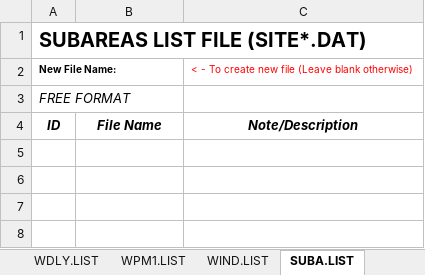
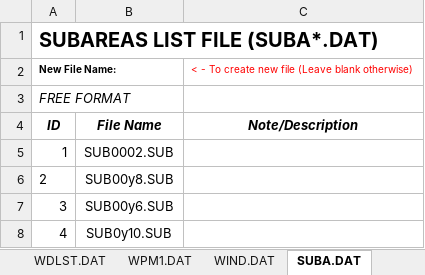
Before and after one commit to spark-brc/APEX-CUTE, an Excel workbook: APEX-CUTE/project/project1501/TxtInOut/APEXeditorRev2203.xlsm, sheet SUBA.DAT, drawn as a sheet; values as stored, in another font and other column widths than the file's, no borders; charts and pictures not drawn; 1 other sheet too large or unreadable and not compared; the diff names each change by its address in the sheet, - before the commit and + after, or states it on an @@ line.

```diff
--- a/APEX-CUTE/project/project1501/TxtInOut/APEXeditorRev2203.xlsm (sheet SUBA.DAT)
+++ b/APEX-CUTE/project/project1501/TxtInOut/APEXeditorRev2203.xlsm (sheet SUBA.DAT)
-sheet tab: WDLY.LIST
+sheet tab: WDLST.DAT
-sheet tab: WPM1.LIST
+sheet tab: WPM1.DAT
-sheet tab: WIND.LIST
+sheet tab: WIND.DAT
-sheet tab: SUBA.LIST
+sheet tab: SUBA.DAT
-A1: SUBAREAS LIST FILE (SITE*.DAT)
+A1: SUBAREAS LIST FILE (SUBA*.DAT)
+row 5: 1 | SUB0002.SUB
+row 6: 2 | SUB00y8.SUB
+row 7: 3 | SUB00y6.SUB
+row 8: 4 | SUB0y10.SUB
```
Also changed, not shown: sheet CROP.DAT, sheet TILL.DAT, sheet PEST.DAT, sheet OUT.ACY, sheet MNGT.MNG, sheet WPM1.DAT, 10 more sheets, other sheet tabs, charts or pictures, 10 other files.
